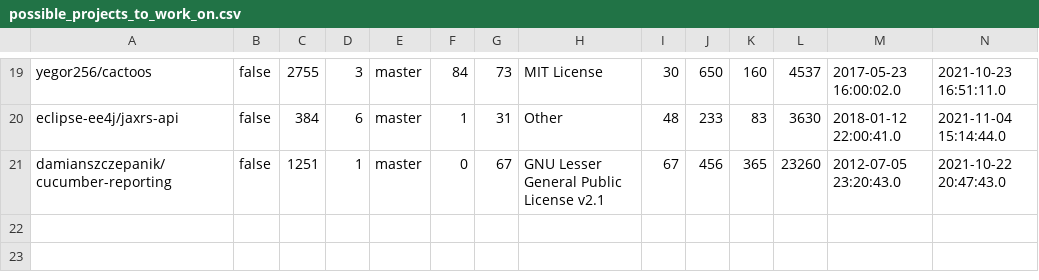
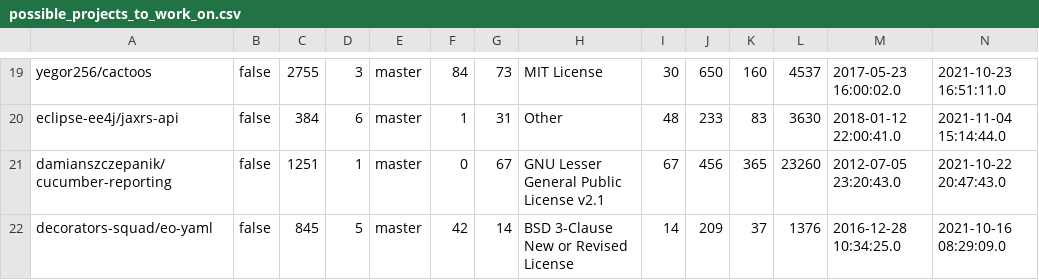
Before and after one commit to Jeroentjuuh/CS4575_project_2, a CSV file: possible_projects_to_work_on.csv, drawn as a sheet; only a part is shown, gaps mark what is left out; rows hold the shown columns only; the diff names each change by its address in the sheet, - before the commit and + after, or states it on an @@ line.

Commit message:
Update possible_projects_to_work_on.csv
add another project

```diff
--- a/possible_projects_to_work_on.csv
+++ b/possible_projects_to_work_on.csv
+row 22: decorators-squad/eo-yaml | false | 845 | 5 | master | 42 | 14 | BSD 3-Clause New or Revised License | 14 | 209 | 37 | 1376 | 2016-12-28 10:34:25.0 | 2021-10-16 08:29:09.0
```
